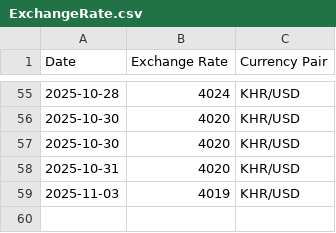
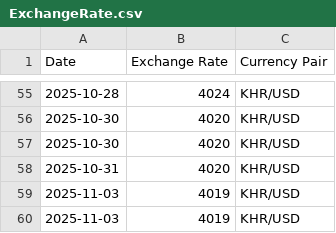
Before and after one commit to PostSeyha/exchangerate, a CSV file: data/ExchangeRate.csv, drawn as a sheet; only a part is shown, gaps mark what is left out.

```diff
--- a/data/ExchangeRate.csv
+++ b/data/ExchangeRate.csv
@@ -59 +59,2 @@ Date,Exchange Rate,Currency Pair
 2025-11-03,4019,KHR/USD
+2025-11-03,4019,KHR/USD
```
